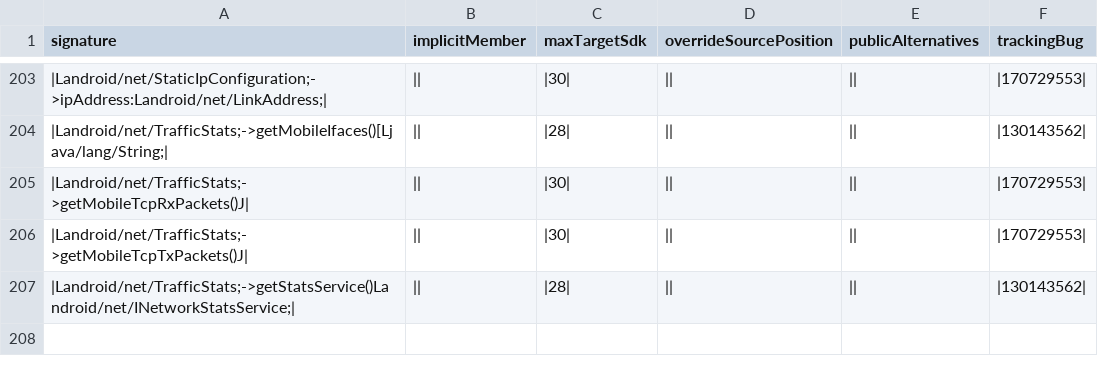
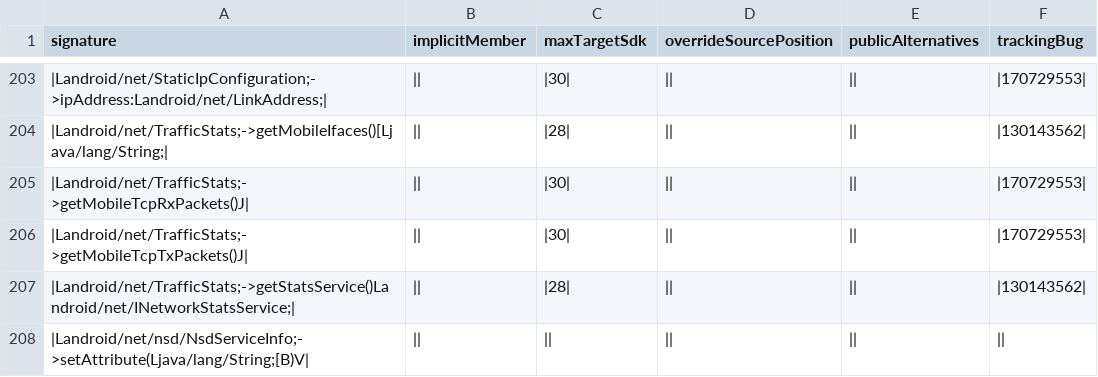
Before and after one commit to msft-mirror-aosp/platform.prebuilts.module_sdk.Connectivity, a CSV file: current/hiddenapi/metadata.csv, drawn as a sheet; only a part is shown, gaps mark what is left out; the diff names each change by its address in the sheet, - before the commit and + after, or states it on an @@ line.

```diff
--- a/current/hiddenapi/metadata.csv
+++ b/current/hiddenapi/metadata.csv
+row 208: |Landroid/net/nsd/NsdServiceInfo;->setAttribute(Ljava/lang/String;[B)V
```
Also changed, not shown: current/hiddenapi/annotation-flags.csv, current/hiddenapi/index.csv, 48 other files.
